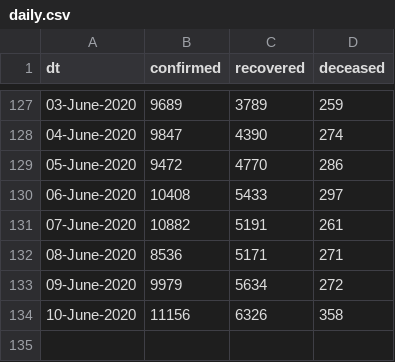
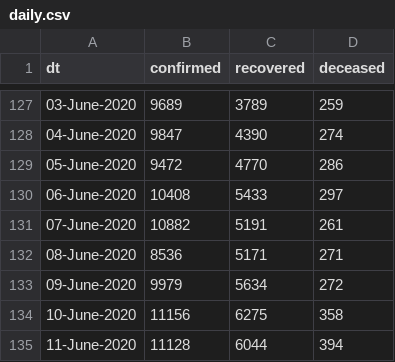
Before and after one commit to vsbabu/covid19_fb_ts, a CSV file: daily.csv, drawn as a sheet; only a part is shown, gaps mark what is left out.

```diff
--- a/daily.csv
+++ b/daily.csv
@@ -133,2 +133,3 @@ dt,confirmed,recovered,deceased
 09-June-2020,9979,5634,272
-10-June-2020,11156,6326,358
+10-June-2020,11156,6275,358
+11-June-2020,11128,6044,394
```
Also changed, not shown: ka.csv, kl.csv, 31 other files.
